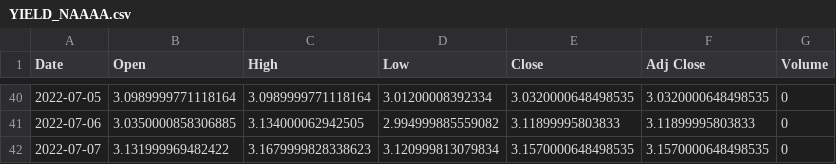
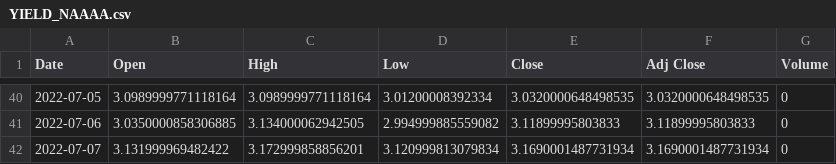
Before and after one commit to andres-pb/DS4A_project, a CSV file: YIELD_NAAAA.csv, drawn as a sheet; only a part is shown, gaps mark what is left out.

```diff
--- a/YIELD_NAAAA.csv
+++ b/YIELD_NAAAA.csv
@@ -41,2 +41,2 @@ Date,Open,High,Low,Close,Adj Close,Volume
 2022-07-06,3.0350000858306885,3.134000062942505,2.994999885559082,3.11899995803833,3.11899995803833,0
-2022-07-07,3.131999969482422,3.1679999828338623,3.120999813079834,3.1570000648498535,3.1570000648498535,0
+2022-07-07,3.131999969482422,3.172999858856201,3.120999813079834,3.1690001487731934,3.1690001487731934,0
```
Also changed, not shown: 2 other files.
